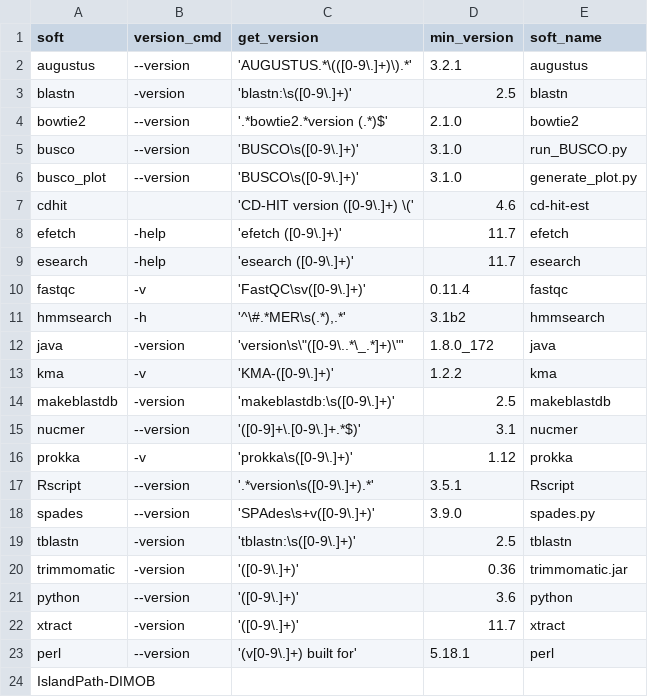
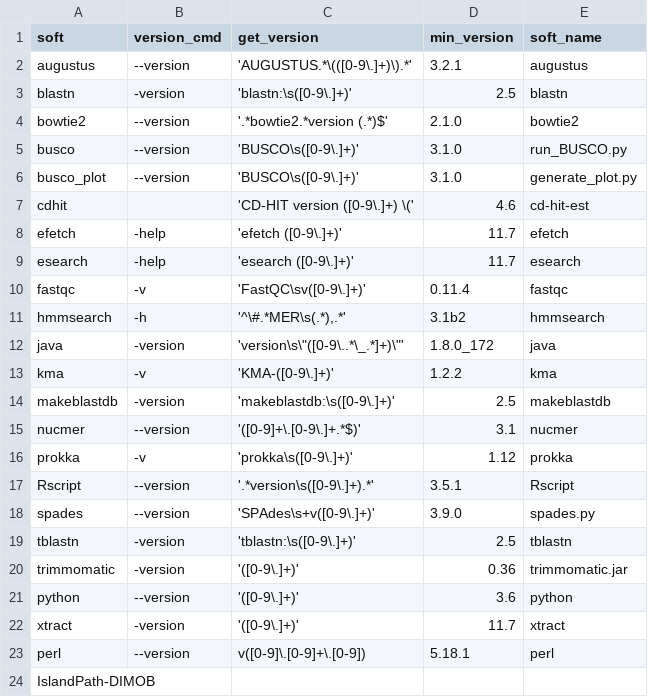
Before and after one commit to HCGB-IGTP/BacterialTyper, a CSV file: BacterialTyper/config/dependencies.csv, drawn as a sheet.

```diff
--- a/BacterialTyper/config/dependencies.csv
+++ b/BacterialTyper/config/dependencies.csv
@@ -22,3 +22,3 @@ python,--version,'([0-9\.]+)',3.6,python
 xtract,-version,'([0-9\.]+)',11.7,xtract
-perl,--version,'(v[0-9\.]+) built for',5.18.1,perl
+perl,--version,v([0-9]\.[0-9]+\.[0-9]),5.18.1,perl
 IslandPath-DIMOB,,,,
```
Also changed, not shown: BacterialTyper/config/python/module_dependencies.csv, 2 other files.
